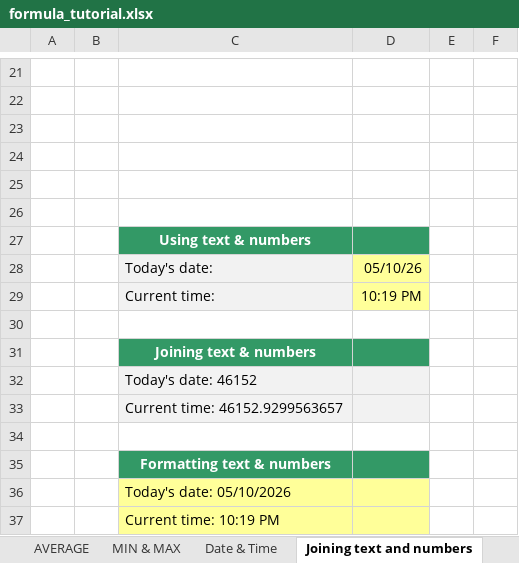
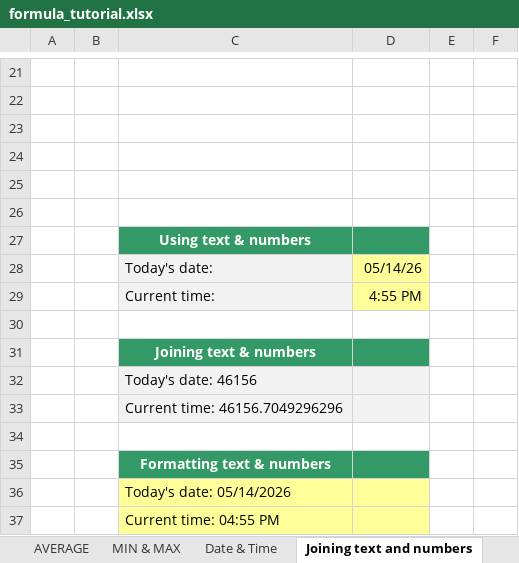
Before and after one commit to Manny059626/my-data-analytics-journey-2026, an Excel workbook: wk3/formula_tutorial.xlsx, sheet Joining text and numbers, drawn as a sheet; only a part is shown, gaps mark what is left out; values as stored, in another font and other column widths than the file's, no borders; charts and pictures not drawn; the diff names each change by its address in the sheet, - before the commit and + after, or states it on an @@ line.

```diff
--- a/wk3/formula_tutorial.xlsx (sheet Joining text and numbers)
+++ b/wk3/formula_tutorial.xlsx (sheet Joining text and numbers)
-D28: 05/10/26
+D28: 05/14/26
-D29: 10:19 PM
+D29: 4:55 PM
-C32: Today's date: 46152
+C32: Today's date: 46156
-C33: Current time: 46152.9299563657
+C33: Current time: 46156.7049296296
-C36: Today's date: 05/10/2026
+C36: Today's date: 05/14/2026
-C37: Current time: 10:19 PM
+C37: Current time: 04:55 PM
```
Also changed, not shown: sheet Basics, sheet Date & Time, sheet Conditional Functions, sheet MIN & MAX, sheet Introduction to Functions, sheet AVERAGE, charts or pictures, 23 other files.
